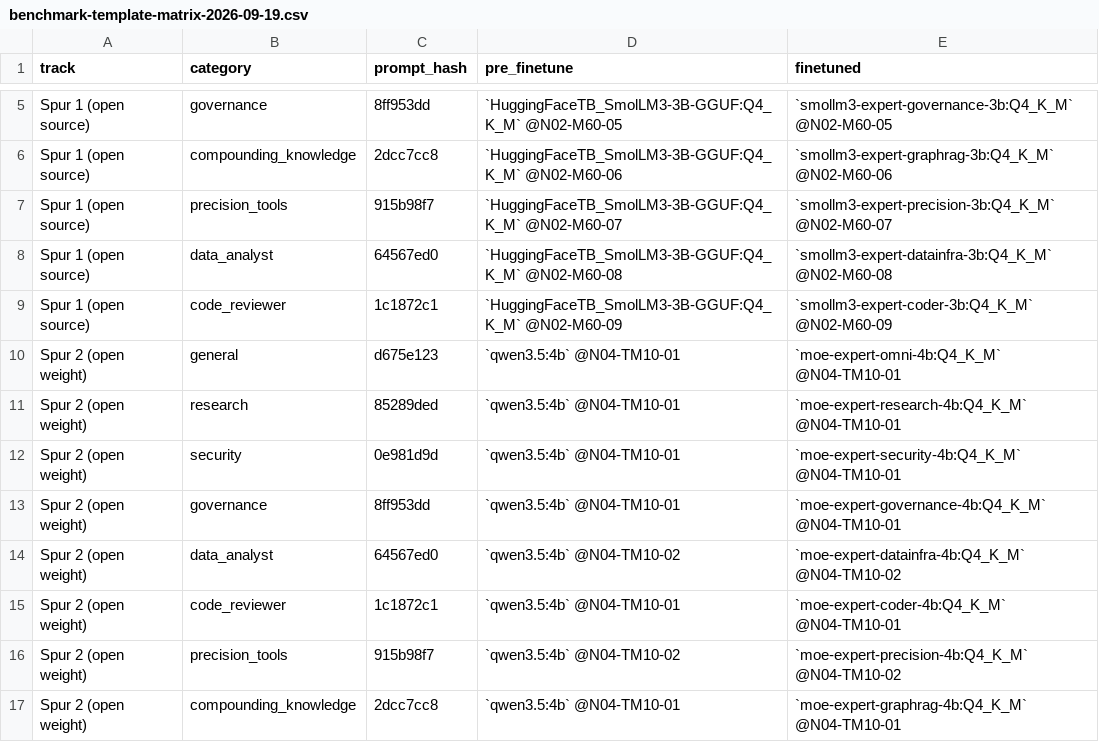
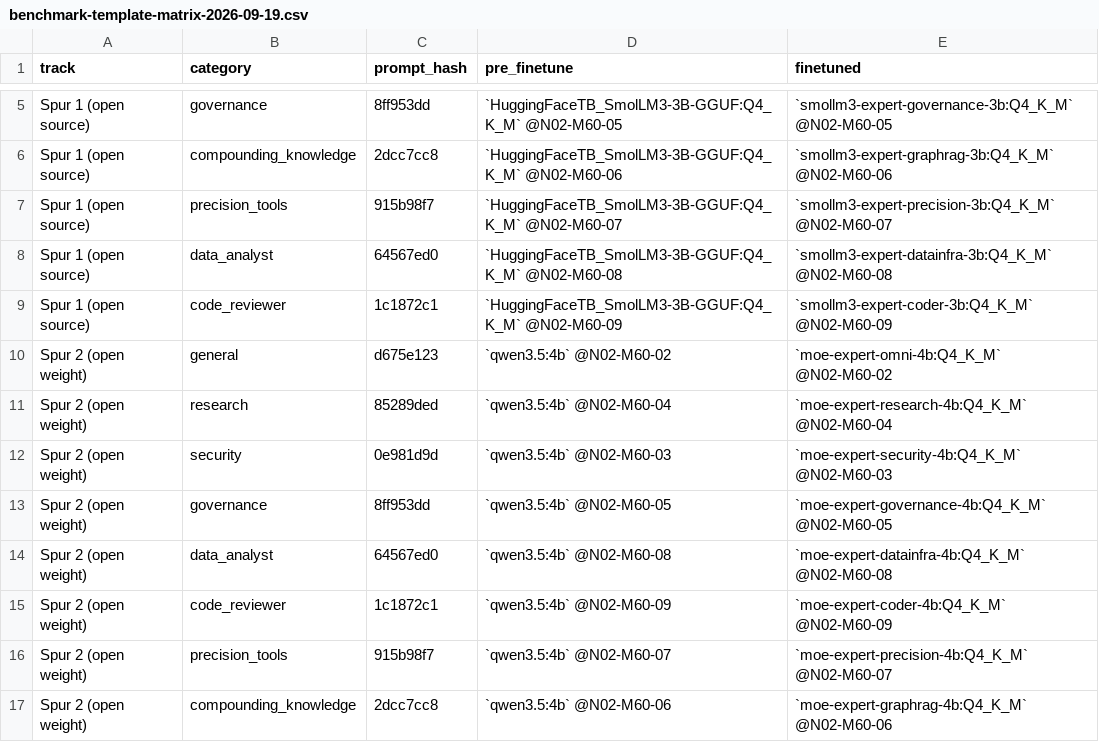
Before and after one commit to moe-sovereign/moe-sovereign, a CSV file: docs/system/benchmark-template-matrix-2026-09-19.csv, drawn as a sheet; only a part is shown, gaps mark what is left out.

```diff
--- a/docs/system/benchmark-template-matrix-2026-09-19.csv
+++ b/docs/system/benchmark-template-matrix-2026-09-19.csv
@@ -9,9 +9,9 @@ Spur 1 (open source),data_analyst,64567ed0,`HuggingFaceTB_SmolLM3-3B-GGUF:Q4_K_M
 Spur 1 (open source),code_reviewer,1c1872c1,`HuggingFaceTB_SmolLM3-3B-GGUF:Q4_K_M` @N02-M60-09,`smollm3-expert-coder-3b:Q4_K_M` @N02-M60-09
-Spur 2 (open weight),general,d675e123,`qwen3.5:4b` @N04-TM10-01,`moe-expert-omni-4b:Q4_K_M` @N04-TM10-01
-Spur 2 (open weight),research,85289ded,`qwen3.5:4b` @N04-TM10-01,`moe-expert-research-4b:Q4_K_M` @N04-TM10-01
-Spur 2 (open weight),security,0e981d9d,`qwen3.5:4b` @N04-TM10-01,`moe-expert-security-4b:Q4_K_M` @N04-TM10-01
-Spur 2 (open weight),governance,8ff953dd,`qwen3.5:4b` @N04-TM10-01,`moe-expert-governance-4b:Q4_K_M` @N04-TM10-01
-Spur 2 (open weight),data_analyst,64567ed0,`qwen3.5:4b` @N04-TM10-02,`moe-expert-datainfra-4b:Q4_K_M` @N04-TM10-02
-Spur 2 (open weight),code_reviewer,1c1872c1,`qwen3.5:4b` @N04-TM10-01,`moe-expert-coder-4b:Q4_K_M` @N04-TM10-01
-Spur 2 (open weight),precision_tools,915b98f7,`qwen3.5:4b` @N04-TM10-02,`moe-expert-precision-4b:Q4_K_M` @N04-TM10-02
-Spur 2 (open weight),compounding_knowledge,2dcc7cc8,`qwen3.5:4b` @N04-TM10-01,`moe-expert-graphrag-4b:Q4_K_M` @N04-TM10-01
+Spur 2 (open weight),general,d675e123,`qwen3.5:4b` @N02-M60-02,`moe-expert-omni-4b:Q4_K_M` @N02-M60-02
+Spur 2 (open weight),research,85289ded,`qwen3.5:4b` @N02-M60-04,`moe-expert-research-4b:Q4_K_M` @N02-M60-04
+Spur 2 (open weight),security,0e981d9d,`qwen3.5:4b` @N02-M60-03,`moe-expert-security-4b:Q4_K_M` @N02-M60-03
+Spur 2 (open weight),governance,8ff953dd,`qwen3.5:4b` @N02-M60-05,`moe-expert-governance-4b:Q4_K_M` @N02-M60-05
+Spur 2 (open weight),data_analyst,64567ed0,`qwen3.5:4b` @N02-M60-08,`moe-expert-datainfra-4b:Q4_K_M` @N02-M60-08
+Spur 2 (open weight),code_reviewer,1c1872c1,`qwen3.5:4b` @N02-M60-09,`moe-expert-coder-4b:Q4_K_M` @N02-M60-09
+Spur 2 (open weight),precision_tools,915b98f7,`qwen3.5:4b` @N02-M60-07,`moe-expert-precision-4b:Q4_K_M` @N02-M60-07
+Spur 2 (open weight),compounding_knowledge,2dcc7cc8,`qwen3.5:4b` @N02-M60-06,`moe-expert-graphrag-4b:Q4_K_M` @N02-M60-06
```
Also changed, not shown: 4 other files.
